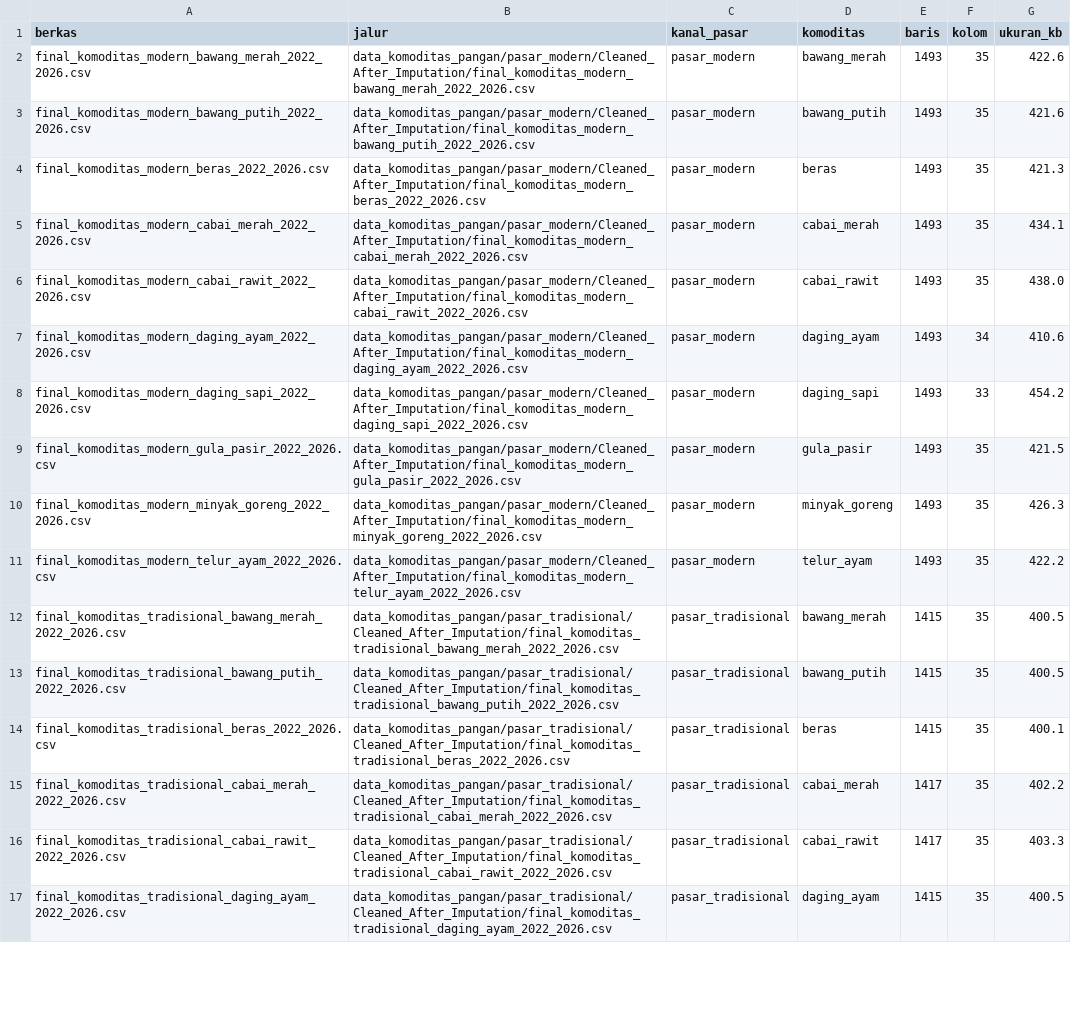
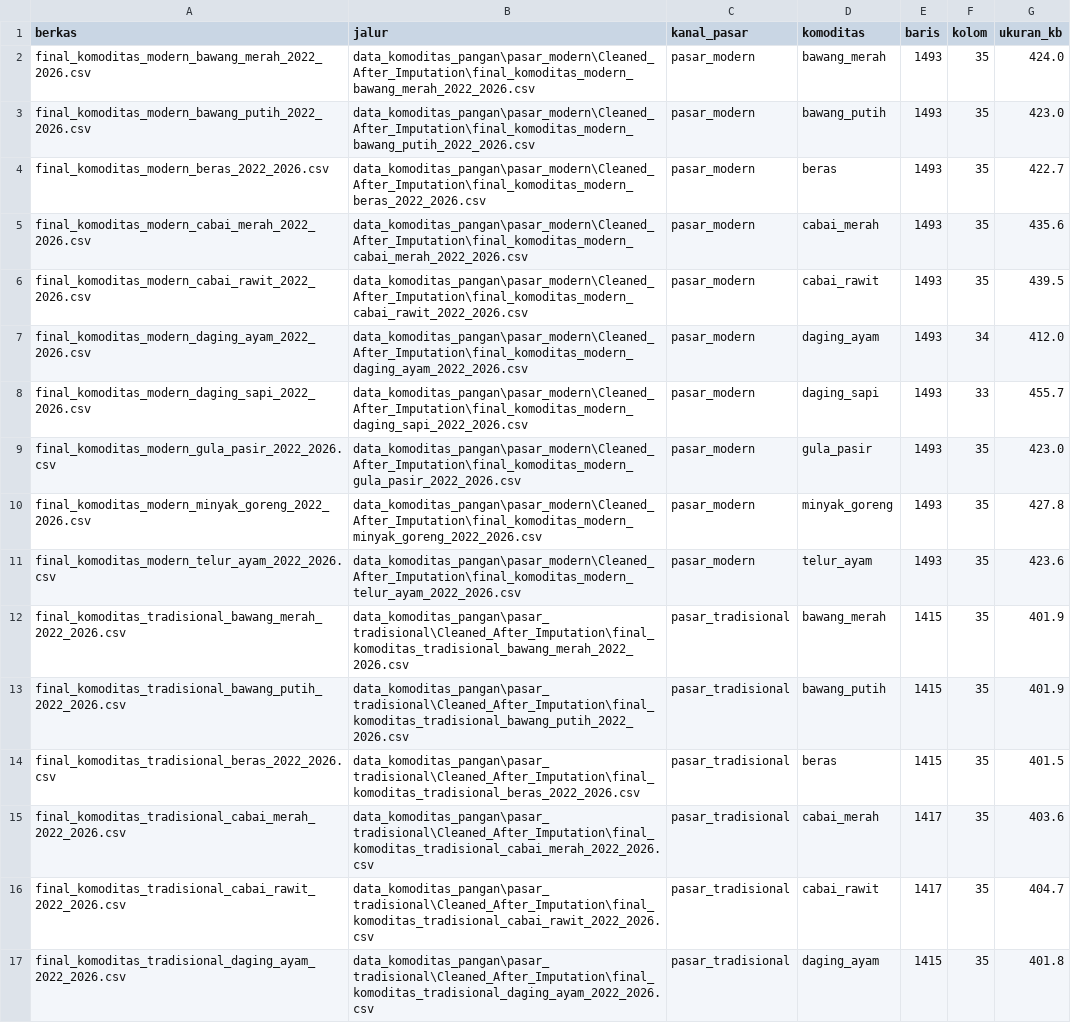
Before and after one commit to Abhiprayaa29/1_IFB_RestuBapak, a CSV file: output/audit/data_inventory.csv, drawn as a sheet; only a part is shown; the diff covers the shown part only; the diff names each change by its address in the sheet, - before the commit and + after, or states it on an @@ line.

```diff
--- a/output/audit/data_inventory.csv
+++ b/output/audit/data_inventory.csv
-B2 (jalur): data_komoditas_pangan/pasar_modern/Cleaned_After_Imputation/final_komoditas_modern_bawang_merah_2022_2026.csv
+B2 (jalur): data_komoditas_pangan\pasar_modern\Cleaned_After_Imputation\final_komoditas_modern_bawang_merah_2022_2026.csv
-G2 (ukuran_kb): 422.6
+G2 (ukuran_kb): 424.0
-B3 (jalur): data_komoditas_pangan/pasar_modern/Cleaned_After_Imputation/final_komoditas_modern_bawang_putih_2022_2026.csv
+B3 (jalur): data_komoditas_pangan\pasar_modern\Cleaned_After_Imputation\final_komoditas_modern_bawang_putih_2022_2026.csv
-G3 (ukuran_kb): 421.6
+G3 (ukuran_kb): 423.0
-B4 (jalur): data_komoditas_pangan/pasar_modern/Cleaned_After_Imputation/final_komoditas_modern_beras_2022_2026.csv
+B4 (jalur): data_komoditas_pangan\pasar_modern\Cleaned_After_Imputation\final_komoditas_modern_beras_2022_2026.csv
-G4 (ukuran_kb): 421.3
+G4 (ukuran_kb): 422.7
-B5 (jalur): data_komoditas_pangan/pasar_modern/Cleaned_After_Imputation/final_komoditas_modern_cabai_merah_2022_2026.csv
+B5 (jalur): data_komoditas_pangan\pasar_modern\Cleaned_After_Imputation\final_komoditas_modern_cabai_merah_2022_2026.csv
-G5 (ukuran_kb): 434.1
+G5 (ukuran_kb): 435.6
-B6 (jalur): data_komoditas_pangan/pasar_modern/Cleaned_After_Imputation/final_komoditas_modern_cabai_rawit_2022_2026.csv
+B6 (jalur): data_komoditas_pangan\pasar_modern\Cleaned_After_Imputation\final_komoditas_modern_cabai_rawit_2022_2026.csv
-G6 (ukuran_kb): 438.0
+G6 (ukuran_kb): 439.5
-B7 (jalur): data_komoditas_pangan/pasar_modern/Cleaned_After_Imputation/final_komoditas_modern_daging_ayam_2022_2026.csv
+B7 (jalur): data_komoditas_pangan\pasar_modern\Cleaned_After_Imputation\final_komoditas_modern_daging_ayam_2022_2026.csv
-G7 (ukuran_kb): 410.6
+G7 (ukuran_kb): 412.0
-B8 (jalur): data_komoditas_pangan/pasar_modern/Cleaned_After_Imputation/final_komoditas_modern_daging_sapi_2022_2026.csv
+B8 (jalur): data_komoditas_pangan\pasar_modern\Cleaned_After_Imputation\final_komoditas_modern_daging_sapi_2022_2026.csv
-G8 (ukuran_kb): 454.2
+G8 (ukuran_kb): 455.7
-B9 (jalur): data_komoditas_pangan/pasar_modern/Cleaned_After_Imputation/final_komoditas_modern_gula_pasir_2022_2026.csv
+B9 (jalur): data_komoditas_pangan\pasar_modern\Cleaned_After_Imputation\final_komoditas_modern_gula_pasir_2022_2026.csv
-G9 (ukuran_kb): 421.5
+G9 (ukuran_kb): 423.0
-B10 (jalur): data_komoditas_pangan/pasar_modern/Cleaned_After_Imputation/final_komoditas_modern_minyak_goreng_2022_2026.csv
+B10 (jalur): data_komoditas_pangan\pasar_modern\Cleaned_After_Imputation\final_komoditas_modern_minyak_goreng_2022_2026.csv
-G10 (ukuran_kb): 426.3
+G10 (ukuran_kb): 427.8
-B11 (jalur): data_komoditas_pangan/pasar_modern/Cleaned_After_Imputation/final_komoditas_modern_telur_ayam_2022_2026.csv
+B11 (jalur): data_komoditas_pangan\pasar_modern\Cleaned_After_Imputation\final_komoditas_modern_telur_ayam_2022_2026.csv
-G11 (ukuran_kb): 422.2
+G11 (ukuran_kb): 423.6
-B12 (jalur): data_komoditas_pangan/pasar_tradisional/Cleaned_After_Imputation/final_komoditas_tradisional_bawang_merah_2022_2026.csv
+B12 (jalur): data_komoditas_pangan\pasar_tradisional\Cleaned_After_Imputation\final_komoditas_tradisional_bawang_merah_2022_2026.csv
-G12:G13 (ukuran_kb): 400.5
+G12:G13 (ukuran_kb): 401.9
-B13 (jalur): data_komoditas_pangan/pasar_tradisional/Cleaned_After_Imputation/final_komoditas_tradisional_bawang_putih_2022_2026.csv
+B13 (jalur): data_komoditas_pangan\pasar_tradisional\Cleaned_After_Imputation\final_komoditas_tradisional_bawang_putih_2022_2026.csv
-B14 (jalur): data_komoditas_pangan/pasar_tradisional/Cleaned_After_Imputation/final_komoditas_tradisional_beras_2022_2026.csv
+B14 (jalur): data_komoditas_pangan\pasar_tradisional\Cleaned_After_Imputation\final_komoditas_tradisional_beras_2022_2026.csv
-G14 (ukuran_kb): 400.1
+G14 (ukuran_kb): 401.5
-B15 (jalur): data_komoditas_pangan/pasar_tradisional/Cleaned_After_Imputation/final_komoditas_tradisional_cabai_merah_2022_2026.csv
+B15 (jalur): data_komoditas_pangan\pasar_tradisional\Cleaned_After_Imputation\final_komoditas_tradisional_cabai_merah_2022_2026.csv
-G15 (ukuran_kb): 402.2
+G15 (ukuran_kb): 403.6
-B16 (jalur): data_komoditas_pangan/pasar_tradisional/Cleaned_After_Imputation/final_komoditas_tradisional_cabai_rawit_2022_2026.csv
+B16 (jalur): data_komoditas_pangan\pasar_tradisional\Cleaned_After_Imputation\final_komoditas_tradisional_cabai_rawit_2022_2026.csv
-G16 (ukuran_kb): 403.3
+G16 (ukuran_kb): 404.7
-B17 (jalur): data_komoditas_pangan/pasar_tradisional/Cleaned_After_Imputation/final_komoditas_tradisional_daging_ayam_2022_2026.csv
+B17 (jalur): data_komoditas_pangan\pasar_tradisional\Cleaned_After_Imputation\final_komoditas_tradisional_daging_ayam_2022_2026.csv
-G17 (ukuran_kb): 400.5
+G17 (ukuran_kb): 401.8
```
Also changed, not shown: 28 edited cells elsewhere in this file, 20 other files.
